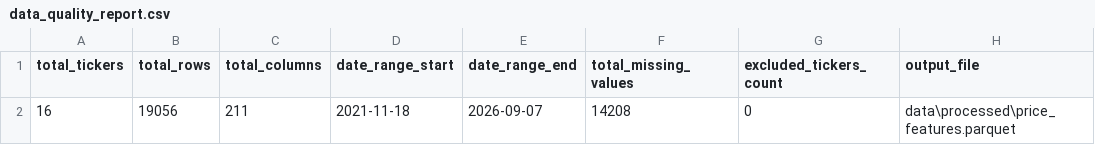
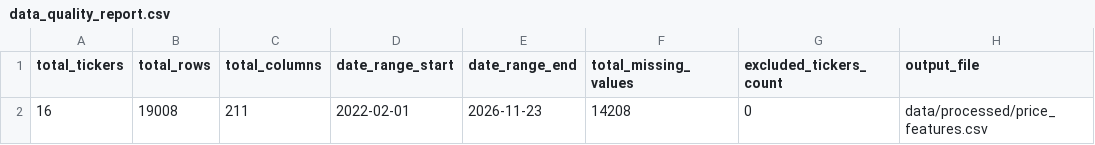
Before and after one commit to ArshWadhwa/StockReason, a CSV file: data/metadata/data_quality_report.csv, drawn as a sheet.

```diff
--- a/data/metadata/data_quality_report.csv
+++ b/data/metadata/data_quality_report.csv
@@ -1,2 +1,2 @@
 total_tickers,total_rows,total_columns,date_range_start,date_range_end,total_missing_values,excluded_tickers_count,output_file
-16,19056,211,2021-11-18,2026-09-07,14208,0,data\processed\price_features.parquet
+16,19008,211,2022-02-01,2026-11-23,14208,0,data/processed/price_features.csv
```
Also changed, not shown: reports/data_quality_report.csv, 16 other files.
